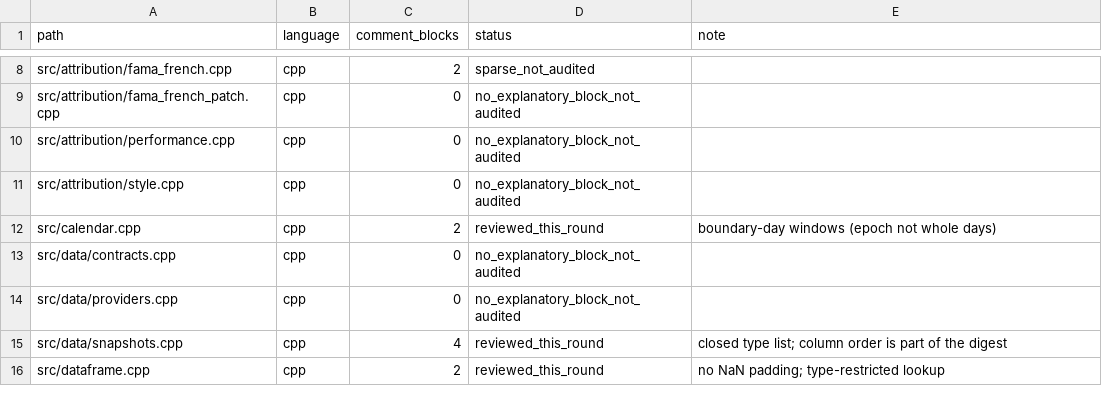
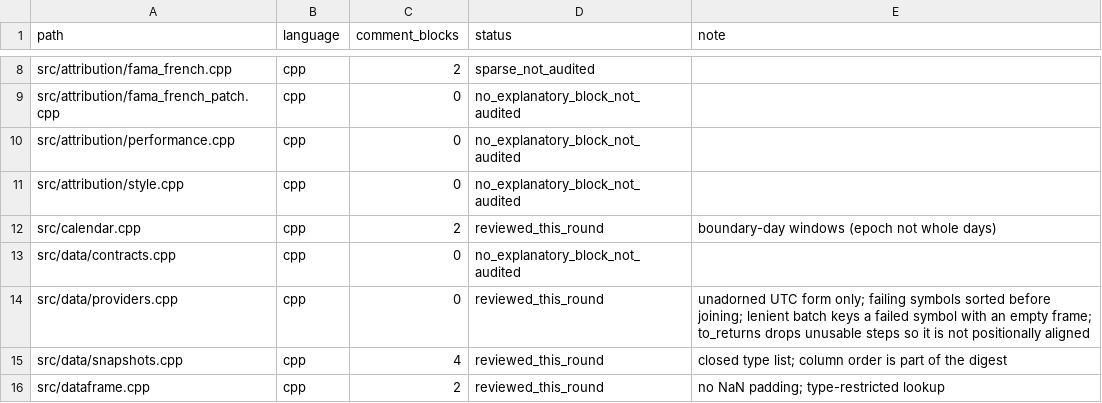
Before and after one commit to cloudQuant/fincore_cpp, a TSV file: docs/iterations/iteration-10-comments-bilingual-docs/p131-inventory.tsv, drawn as a sheet; only a part is shown, gaps mark what is left out.

Commit message:
docs(src): record the provider parsing and batch-failure conventions
What a timestamp string is allowed to look like, whether a failed symbol
disappears from a lenient batch, and that a return series is not positionally
aligned with the prices it came from are all contracts a caller can only learn
by reading this file. Comment-only.

```diff
--- a/docs/iterations/iteration-10-comments-bilingual-docs/p131-inventory.tsv
+++ b/docs/iterations/iteration-10-comments-bilingual-docs/p131-inventory.tsv
@@ -13,3 +13,3 @@ src/calendar.cpp	cpp	2	reviewed_this_round	boundary-day windows (epoch not whole
 src/data/contracts.cpp	cpp	0	no_explanatory_block_not_audited	
-src/data/providers.cpp	cpp	0	no_explanatory_block_not_audited	
+src/data/providers.cpp	cpp	0	reviewed_this_round	unadorned UTC form only; failing symbols sorted before joining; lenient batch keys a failed symbol with an empty frame; to_returns drops unusable steps so it is not positionally aligned
 src/data/snapshots.cpp	cpp	4	reviewed_this_round	closed type list; column order is part of the digest
```
Also changed, not shown: 2 other files.
